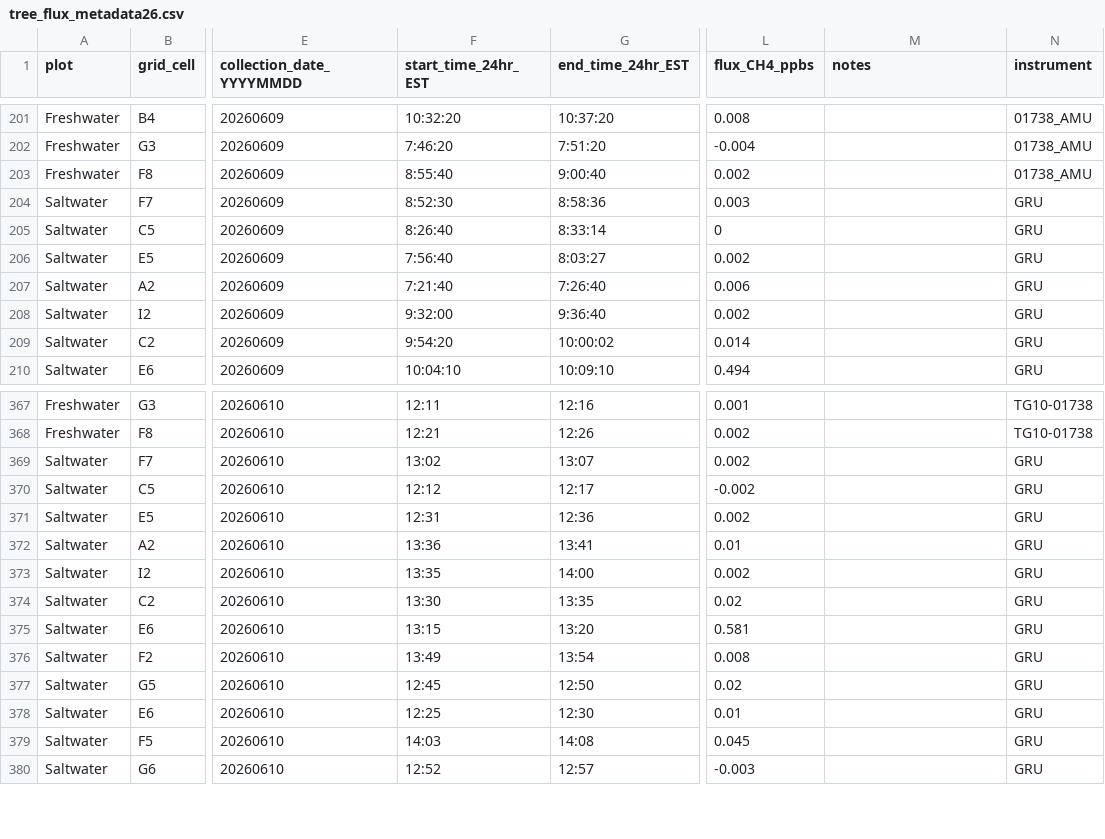
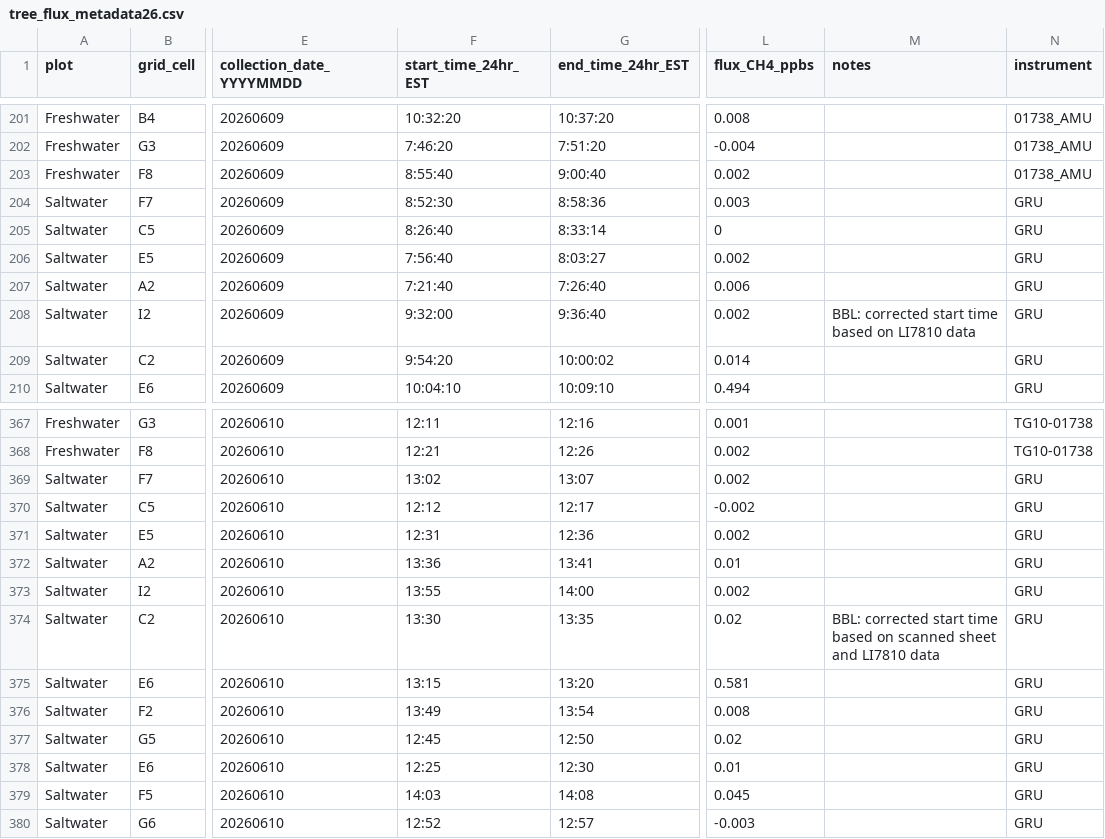
Before and after one commit to COMPASS-DOE/TEMPEST, a CSV file: Data/tree_flux_licor/metadata_excel_files/tree_flux_metadata26.csv, drawn as a sheet; only a part is shown, gaps mark what is left out; the diff names each change by its address in the sheet, - before the commit and + after, or states it on an @@ line.

```diff
--- a/Data/tree_flux_licor/metadata_excel_files/tree_flux_metadata26.csv
+++ b/Data/tree_flux_licor/metadata_excel_files/tree_flux_metadata26.csv
-M208 (notes): (empty)
+M208 (notes): BBL: corrected start time based on LI7810 data
-F373 (start_time_24hr_EST): 13:35
+F373 (start_time_24hr_EST): 13:55
-M374 (notes): (empty)
+M374 (notes): BBL: corrected start time based on scanned sheet and LI7810 data
```
Also changed, not shown: Data/tree_flux_licor/treeflux-processing-info.csv.
